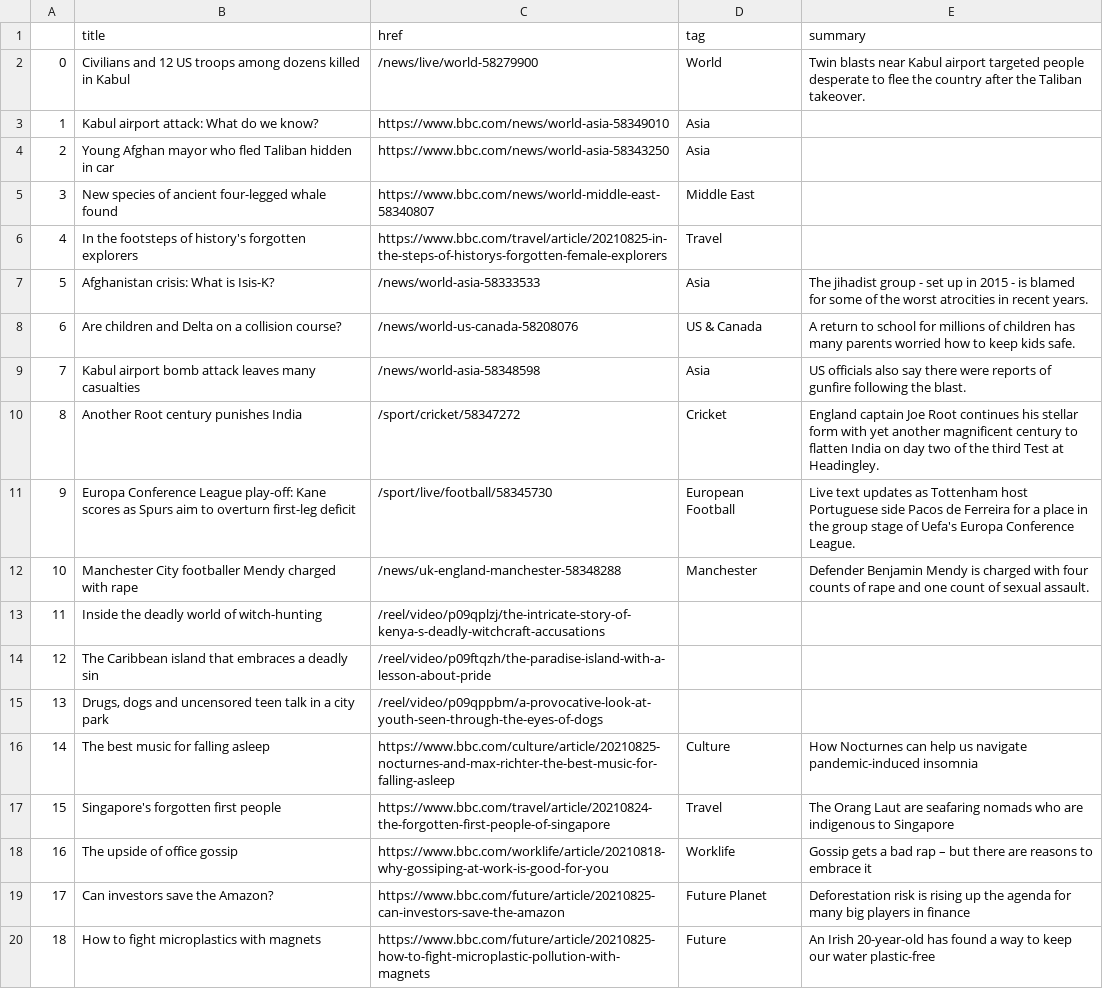
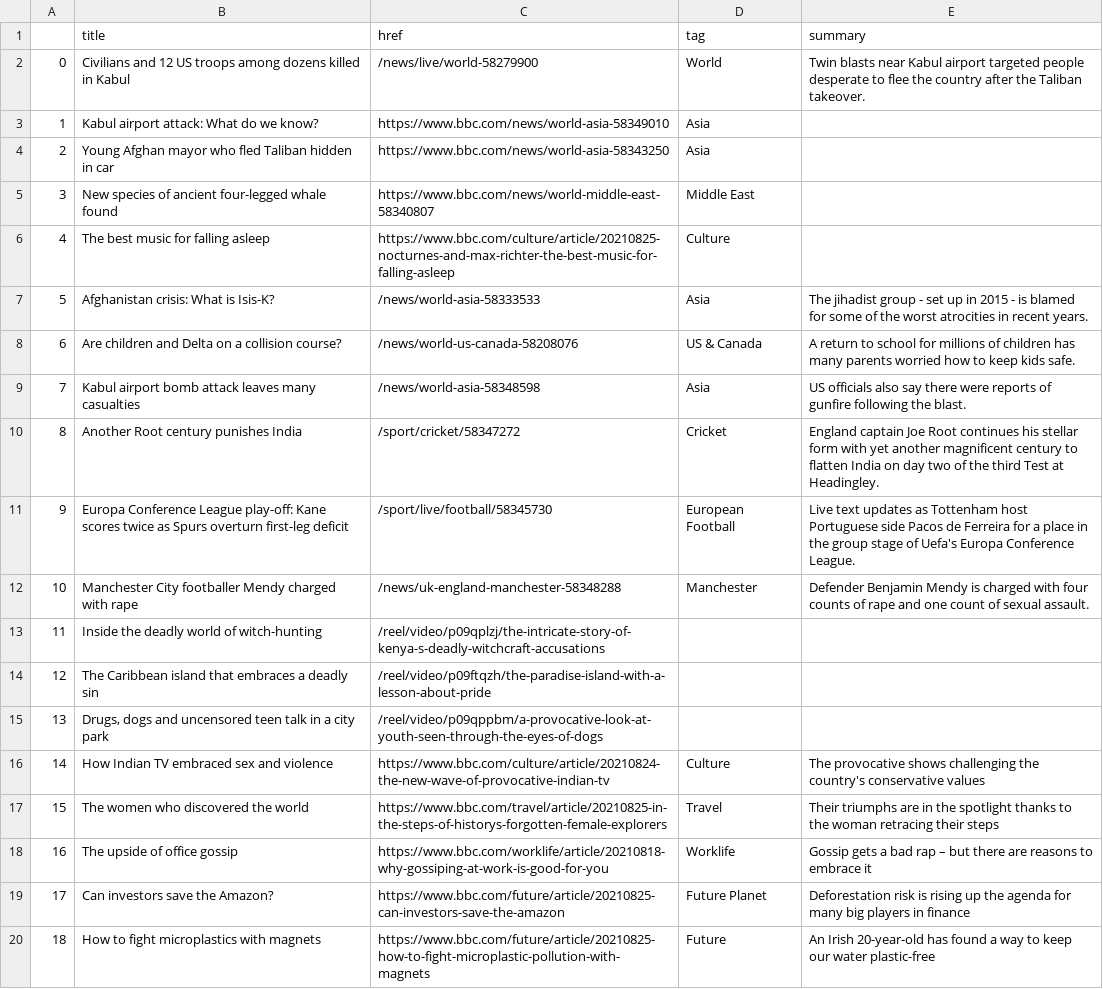
Before and after one commit to kgrumke/automatic-scraper, a CSV file: bbc-headlines.csv, drawn as a sheet; only a part is shown.

```diff
--- a/bbc-headlines.csv
+++ b/bbc-headlines.csv
@@ -5,3 +5,3 @@
 3,New species of ancient four-legged whale found,https://www.bbc.com/news/world-middle-east-58340807,Middle East,
-4,In the footsteps of history's forgotten explorers,https://www.bbc.com/travel/article/20210825-in-the-steps-of-historys-forgotten-female-explorers,Travel,
+4,The best music for falling asleep,https://www.bbc.com/culture/article/20210825-nocturnes-and-max-richter-the-best-music-for-falling-asleep,Culture,
 5,Afghanistan crisis: What is Isis-K?,/news/world-asia-58333533,Asia,The jihadist group - set up in 2015 - is blamed for some of the worst atrocities in recent years.
@@ -10,3 +10,3 @@
 8,Another Root century punishes India,/sport/cricket/58347272,Cricket,England captain Joe Root continues his stellar form with yet another magnificent century to flatten India on day two of the third Test at Headingley.
-9,Europa Conference League play-off: Kane scores as Spurs aim to overturn first-leg deficit,/sport/live/football/58345730,European Football,Live text updates as Tottenham host Portuguese side Pacos de Ferreira for a place in the group stage of Uefa's Europa Conference League.
+9,Europa Conference League play-off: Kane scores twice as Spurs overturn first-leg deficit,/sport/live/football/58345730,European Football,Live text updates as Tottenham host Portuguese side Pacos de Ferreira for a place in the group stage of Uefa's Europa Conference League.
 10,Manchester City footballer Mendy charged with rape,/news/uk-england-manchester-58348288,Manchester,Defender Benjamin Mendy is charged with four counts of rape and one count of sexual assault.
@@ -15,4 +15,4 @@
 13,"Drugs, dogs and uncensored teen talk in a city park",/reel/video/p09qppbm/a-provocative-look-at-youth-seen-through-the-eyes-of-dogs,,
-14,The best music for falling asleep,https://www.bbc.com/culture/article/20210825-nocturnes-and-max-richter-the-best-music-for-falling-asleep,Culture,How Nocturnes can help us navigate pandemic-induced insomnia
-15,Singapore's forgotten first people,https://www.bbc.com/travel/article/20210824-the-forgotten-first-people-of-singapore,Travel,The Orang Laut are seafaring nomads who are indigenous to Singapore
+14,How Indian TV embraced sex and violence,https://www.bbc.com/culture/article/20210824-the-new-wave-of-provocative-indian-tv,Culture,The provocative shows challenging the country's conservative values
+15,The women who discovered the world,https://www.bbc.com/travel/article/20210825-in-the-steps-of-historys-forgotten-female-explorers,Travel,Their triumphs are in the spotlight thanks to the woman retracing their steps
 16,The upside of office gossip,https://www.bbc.com/worklife/article/20210818-why-gossiping-at-work-is-good-for-you,Worklife,Gossip gets a bad rap – but there are reasons to embrace it
```
